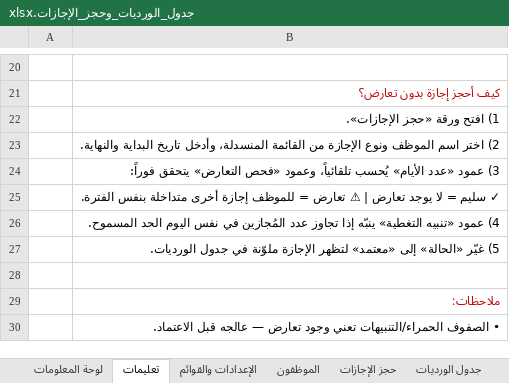
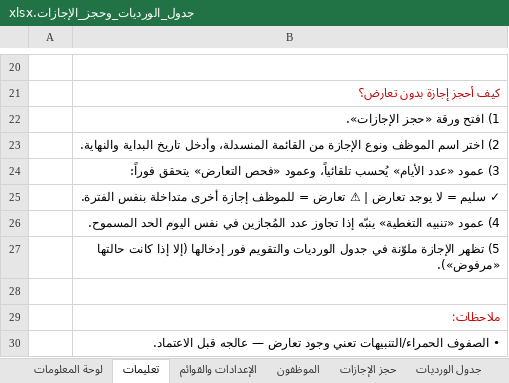
Before and after one commit to Fahadqtr/ghost, an Excel workbook: جدول_الورديات_وحجز_الإجازات.xlsx, sheet تعليمات, drawn as a sheet; only a part is shown, gaps mark what is left out; values as stored, in another font and other column widths than the file's, no borders; the diff names each change by its address in the sheet, - before the commit and + after, or states it on an @@ line.

```diff
--- a/جدول_الورديات_وحجز_الإجازات.xlsx (sheet تعليمات)
+++ b/جدول_الورديات_وحجز_الإجازات.xlsx (sheet تعليمات)
-B27: 5) غيّر «الحالة» إلى «معتمد» لتظهر الإجازة ملوّنة في جدول الورديات.
+B27: 5) تظهر الإجازة ملوّنة في جدول الورديات والتقويم فور إدخالها (إلا إذا كانت حالتها «مرفوض»).
```
Also changed, not shown: sheet تقويم الإجازات, sheet جدول الورديات, sheet كشف يومي, sheet متابعة الإجازات, 1 other file.
